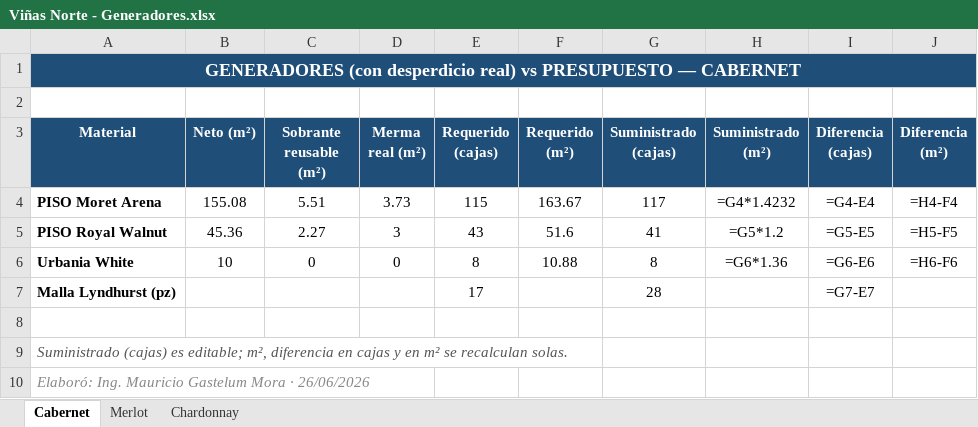
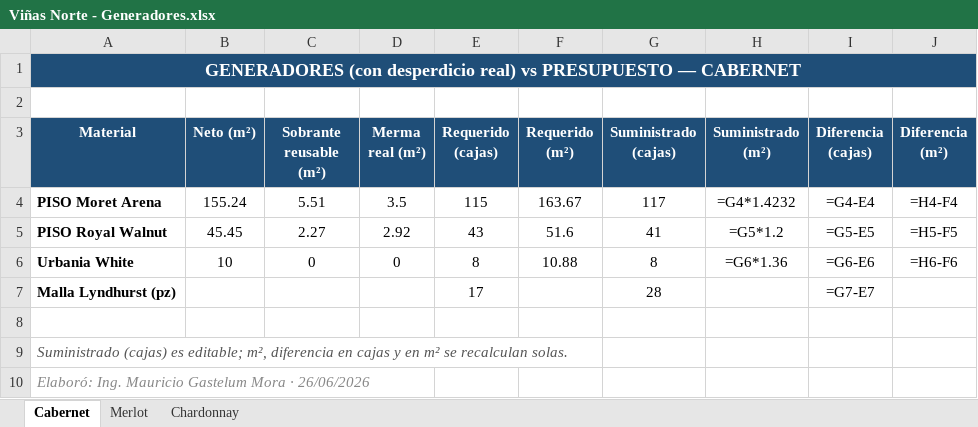
Before and after one commit to mauricioelnoob-boop/Autocad, an Excel workbook: Viñas Norte - Generadores.xlsx, sheet Cabernet, drawn as a sheet; values as stored, in another font and other column widths than the file's, no borders; formulas without a stored value are shown as written; conditional formats not drawn; the diff names each change by its address in the sheet, - before the commit and + after, or states it on an @@ line.

```diff
--- a/Viñas Norte - Generadores.xlsx (sheet Cabernet)
+++ b/Viñas Norte - Generadores.xlsx (sheet Cabernet)
-B4 (Neto (m²)): 155.08
+B4 (Neto (m²)): 155.24
-D4 (Merma real (m²)): 3.73
+D4 (Merma real (m²)): 3.5
-B5 (Neto (m²)): 45.36
+B5 (Neto (m²)): 45.45
-D5 (Merma real (m²)): 3
+D5 (Merma real (m²)): 2.92
```
Also changed, not shown: sheet Merlot, sheet Chardonnay, Viñas Norte - Inventario.xlsx, 22 other files.
